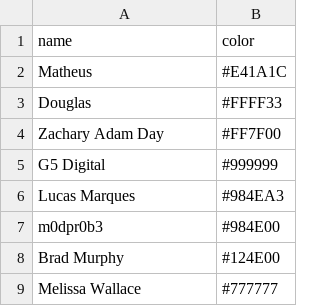
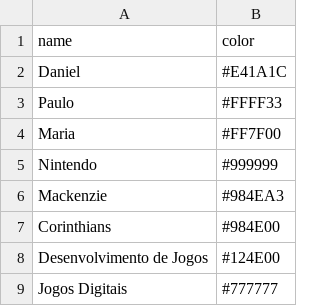
Before and after one commit to danielohata/d3-visualization, a CSV file: tarefa15/info.csv, drawn as a sheet.

```diff
--- a/tarefa15/info.csv
+++ b/tarefa15/info.csv
@@ -1,9 +1,9 @@
 "name","color"
-"Matheus","#E41A1C"
-"Douglas","#FFFF33"
-"Zachary Adam Day","#FF7F00"
-"G5 Digital","#999999"
-"Lucas  Marques","#984EA3"
-"m0dpr0b3","#984E00"
-"Brad Murphy","#124E00"
-"Melissa Wallace","#777777"
+"Daniel","#E41A1C"
+"Paulo","#FFFF33"
+"Maria","#FF7F00"
+"Nintendo","#999999"
+"Mackenzie","#984EA3"
+"Corinthians","#984E00"
+"Desenvolvimento de Jogos","#124E00"
+"Jogos Digitais","#777777"
```
Also changed, not shown: 1 other file.
